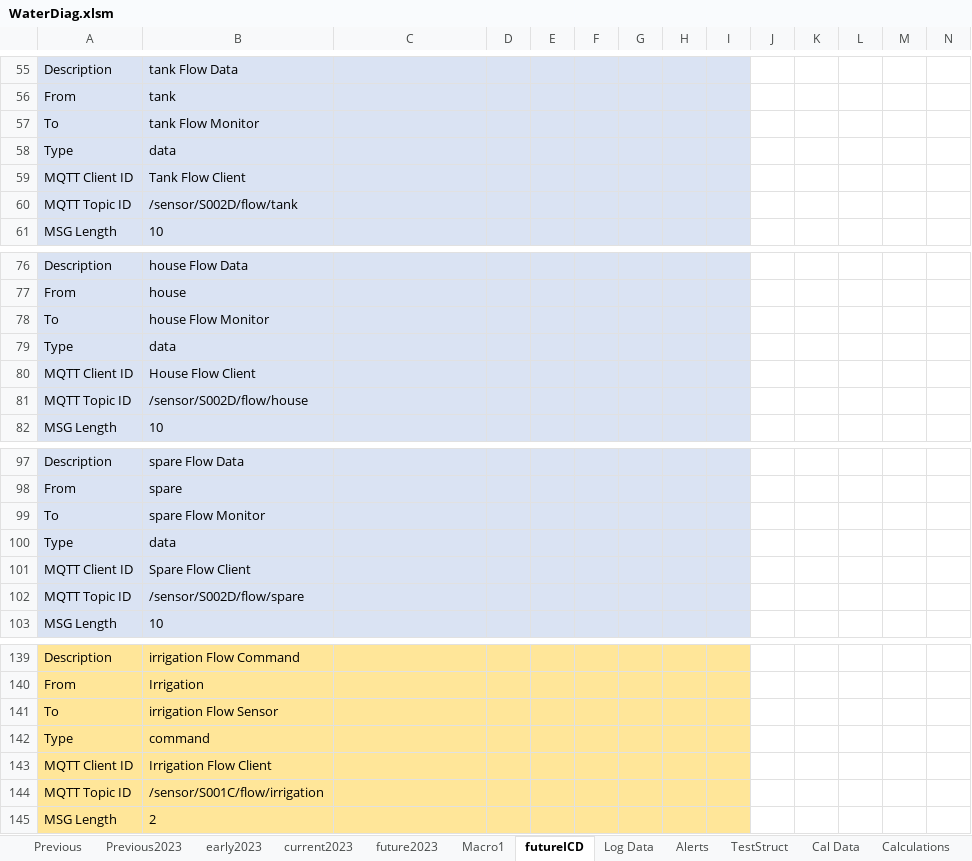
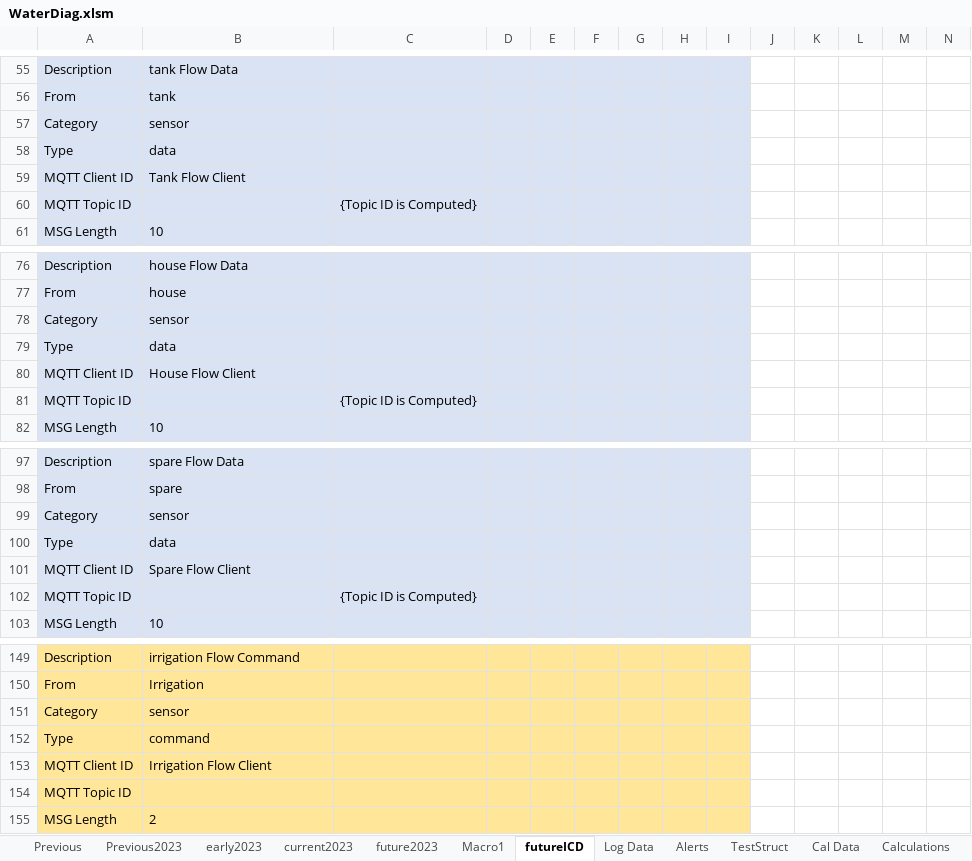
Before and after one commit to whitejv/MilanoWaterProject, an Excel workbook: WaterDiag.xlsm, sheet futureICD, drawn as a sheet; only a part is shown, gaps mark what is left out; values as stored, in another font and other column widths than the file's, no borders; charts and pictures not drawn; removed rows and columns are numbered as before the commit, all else as after; rows hold the shown columns only; the diff covers the shown part only; the diff names each change by its address in the sheet, - before the commit and + after, or states it on an @@ line.

Commit message:
Extended Generic Sensor

```diff
--- a/WaterDiag.xlsm (sheet futureICD)
+++ b/WaterDiag.xlsm (sheet futureICD)
-row 57: To | tank Flow Monitor
+row 57: Category | sensor
-B60: /sensor/S002D/flow/tank
+B60: (empty)
-C60: (empty)
+C60: {Topic ID is Computed}
-row 78: To | house Flow Monitor
+row 78: Category | sensor
-B81: /sensor/S002D/flow/house
+B81: (empty)
-C81: (empty)
+C81: {Topic ID is Computed}
-row 99: To | spare Flow Monitor
+row 99: Category | sensor
-B102: /sensor/S002D/flow/spare
+B102: (empty)
-C102: (empty)
+C102: {Topic ID is Computed}
-row 141: To | irrigation Flow Sensor
+row 151: Category | sensor
-B154: /sensor/S001C/flow/irrigation
+B154: (empty)
```
Also changed, not shown: 15 added rows, 5 removed rows and 30 edited cells elsewhere in this sheet, charts or pictures, 9 other files.
